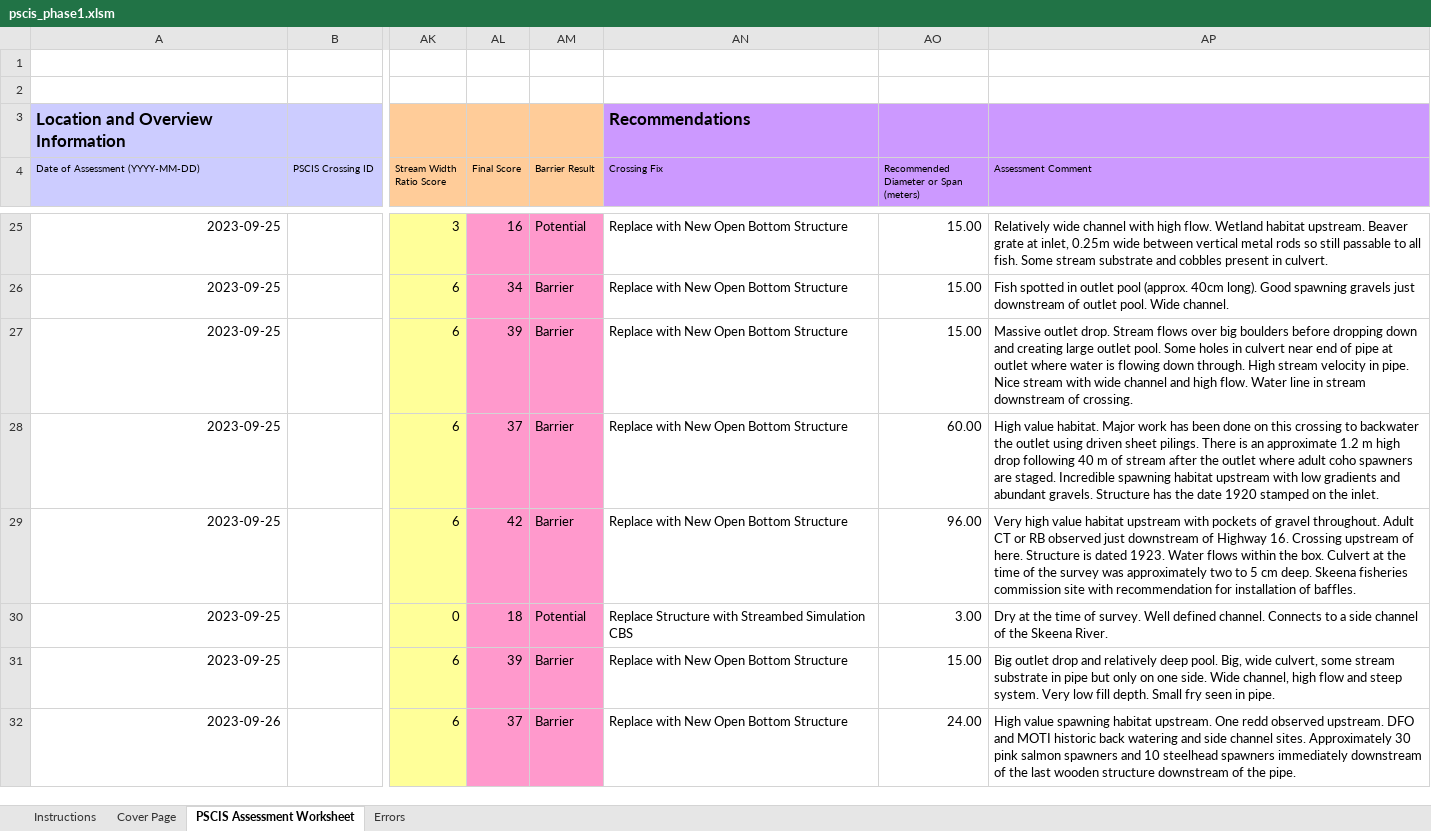
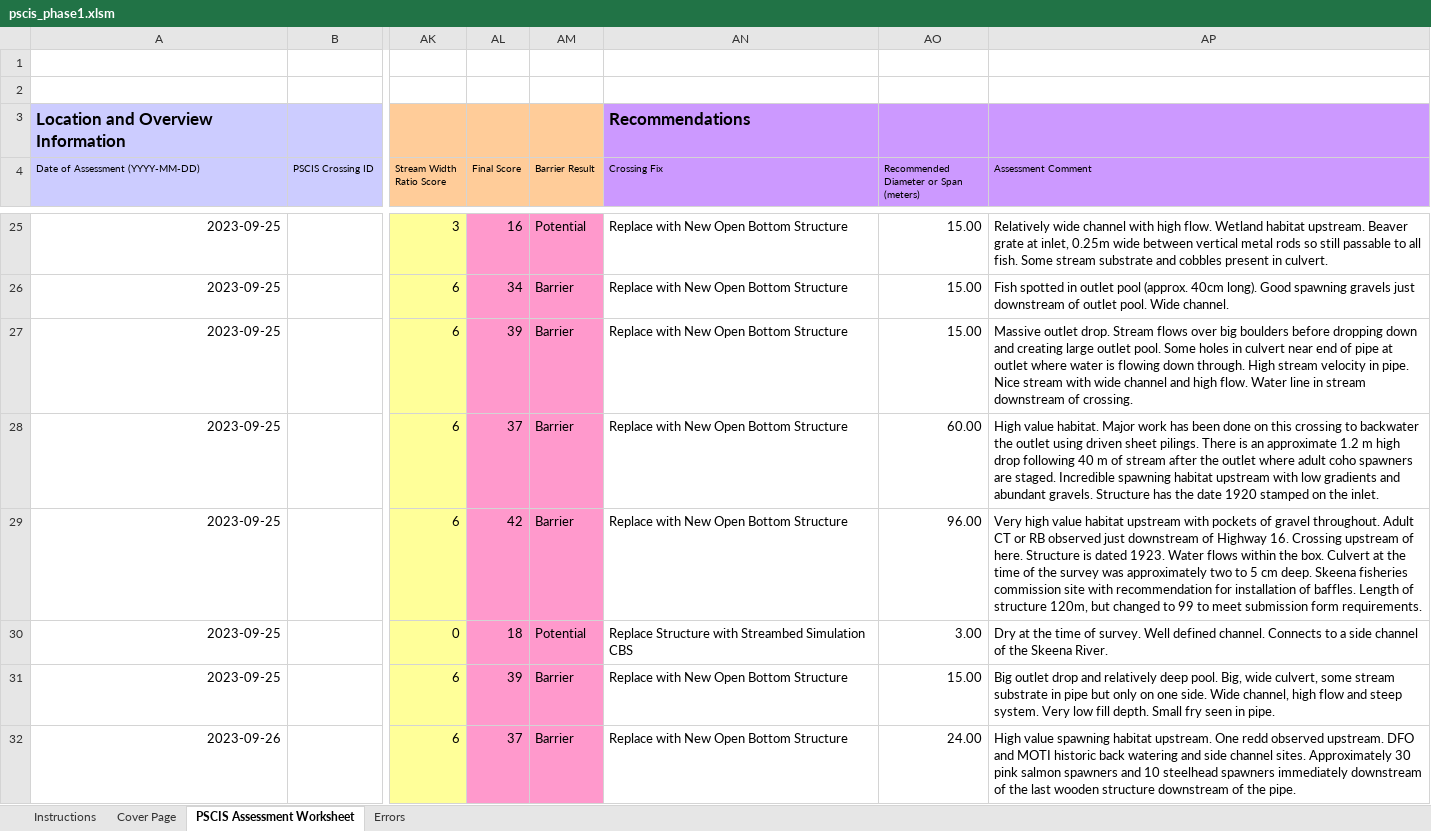
Before and after one commit to NewGraphEnvironment/fish_passage_skeena_2023_reporting, an Excel workbook: data/pscis_phase1.xlsm, sheet PSCIS Assessment Worksheet, drawn as a sheet; only a part is shown, gaps mark what is left out; values as stored, in another font and other column widths than the file's, no borders; charts and pictures and conditional formats not drawn; the diff names each change by its address in the sheet, - before the commit and + after, or states it on an @@ line.

Commit message:
added note in Gershwin rail site about original length

```diff
--- a/data/pscis_phase1.xlsm (sheet PSCIS Assessment Worksheet)
+++ b/data/pscis_phase1.xlsm (sheet PSCIS Assessment Worksheet)
-AP29 (Assessment Comment): …of baffles.
+AP29 (Assessment Comment): …of baffles. Length of structure 120m, but changed to 99 to meet submission form requirements.
```
Also changed, not shown: 1 other file.
